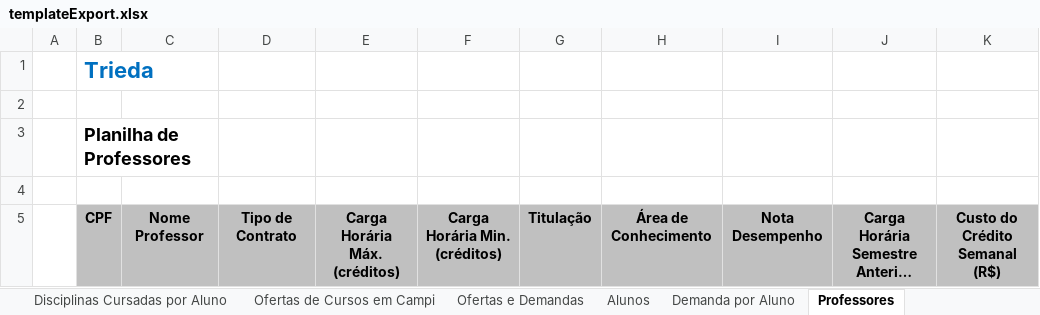
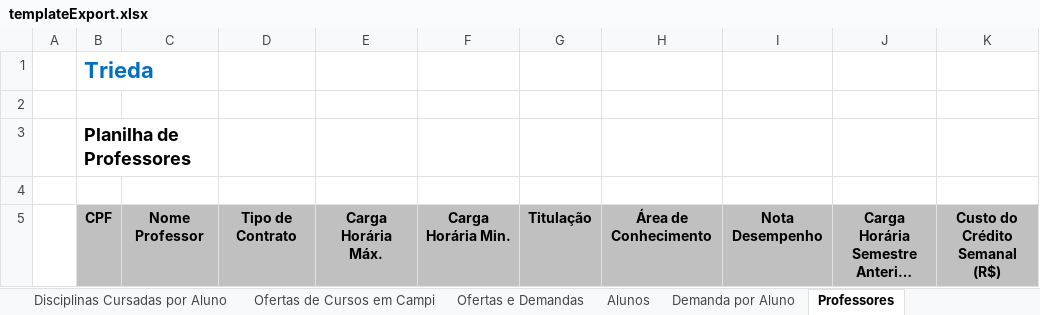
Before and after one commit to VillzVic/Trieda, an Excel workbook: code/client/web/src/main/resources/templateExport.xlsx, sheet Professores, drawn as a sheet; only a part is shown; long unchanged cells end in …; values as stored, in another font and other column widths than the file's, no borders; the diff names each change by its address in the sheet, - before the commit and + after, or states it on an @@ line.

Commit message:
Correção do erro: java.lang.NullPointerException         at com.gapso.web.trieda.server.excel.imp.AbstractImportExcel.processSheetContent_aroundBody8(AbstractImportExcel.java:219)         at com.gapso.web.trieda.server.excel.imp.AbstractImportExcel.processSheetContent_aroundBody9$advice(AbstractImportExcel.java:24)         at com.gapso.web.trieda.server.excel.imp.AbstractImportExcel.processSheetContent(AbstractImportExcel.java:1)         at com.gapso.web.trieda.server.excel.imp.AbstractImportExcel.processSheetContent_aroundBody0(AbstractImportExcel.java:63)         at com.gapso.web.trieda.server.excel.imp.AbstractImportExcel.processSheetContent_aroundBody1$advice(AbstractImportExcel.java:24)         at com.gapso.web.trieda.server.excel.imp.AbstractImportExcel.load_aroundBody2(AbstractImportExcel.java:63)         at com.gapso.web.trieda.server.excel.imp.AbstractImportExcel.load_aroundBody3$advice(AbstractImportExcel.java:42)         at com.gapso.web.trieda.server.excel.imp.AbstractImportExcel.load(AbstractImportExcel.java:1) Reportado na issue: https://trieda.atlassian.net/browse/ESTACIO-153

```diff
--- a/code/client/web/src/main/resources/templateExport.xlsx (sheet Professores)
+++ b/code/client/web/src/main/resources/templateExport.xlsx (sheet Professores)
-E5: Carga Horária Máx. (créditos)
+E5: Carga Horária Máx.
-F5: Carga Horária Min. (créditos)
+F5: Carga Horária Min.
```
Also changed, not shown: 5 other files.
